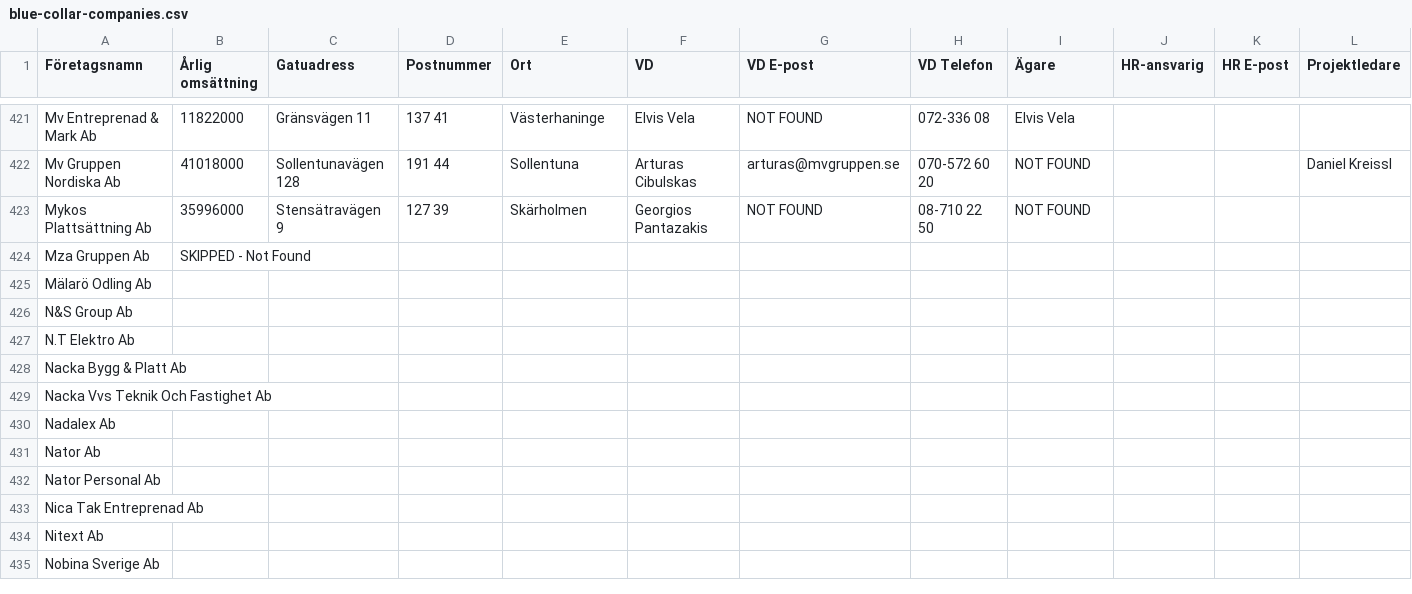
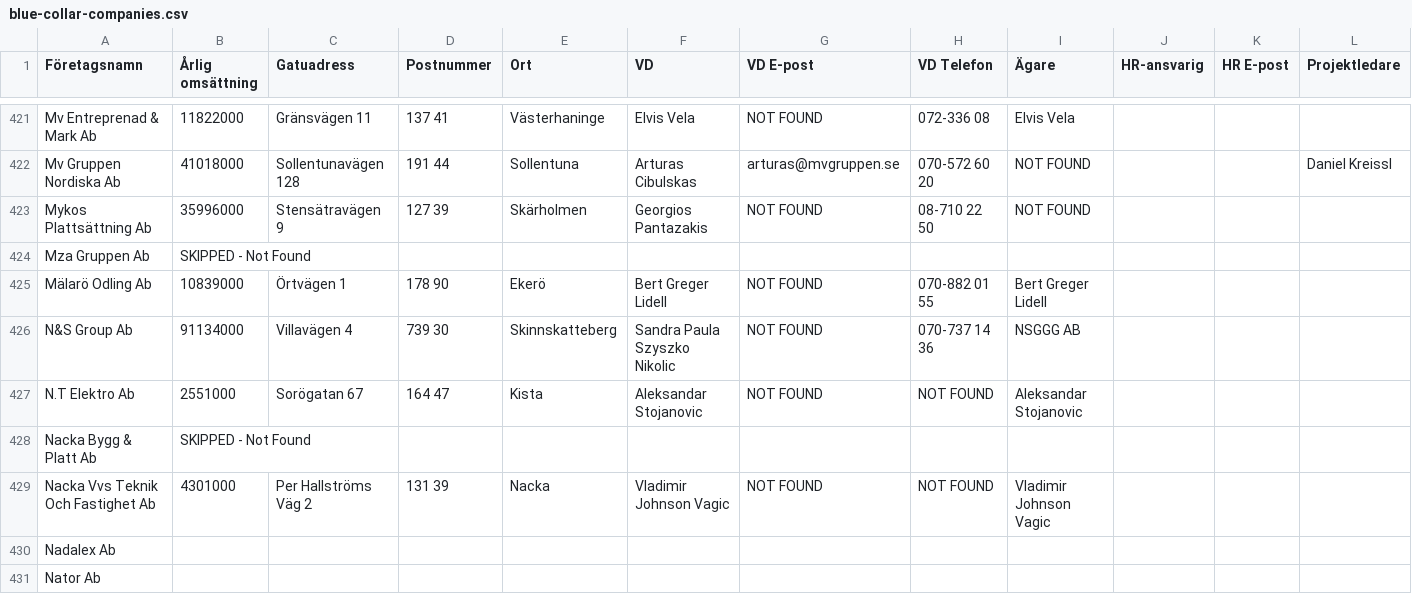
Before and after one commit to fellanH/ett-smart, a CSV file: marketing/weaver-5/blue-collar-companies.csv, drawn as a sheet; only a part is shown, gaps mark what is left out; the shorter side is filled out with more unchanged rows; the diff names each change by its address in the sheet, - before the commit and + after, or states it on an @@ line.

Commit message:
Processed companies rows 425-429 (batch of 5)

```diff
--- a/marketing/weaver-5/blue-collar-companies.csv
+++ b/marketing/weaver-5/blue-collar-companies.csv
-B425 (Årlig omsättning): (empty)
+B425 (Årlig omsättning): 10839000
-C425 (Gatuadress): (empty)
+C425 (Gatuadress): Örtvägen 1
-D425 (Postnummer): (empty)
+D425 (Postnummer): 178 90
-E425 (Ort): (empty)
+E425 (Ort): Ekerö
-F425 (VD): (empty)
+F425 (VD): Bert Greger Lidell
-G425:G427 (VD E-post): (empty)
+G425:G427 (VD E-post): NOT FOUND
-H425 (VD Telefon): (empty)
+H425 (VD Telefon): 070-882 01 55
-I425 (Ägare): (empty)
+I425 (Ägare): Bert Greger Lidell
-B426 (Årlig omsättning): (empty)
+B426 (Årlig omsättning): 91134000
-C426 (Gatuadress): (empty)
+C426 (Gatuadress): Villavägen 4
-D426 (Postnummer): (empty)
+D426 (Postnummer): 739 30
-E426 (Ort): (empty)
+E426 (Ort): Skinnskatteberg
-F426 (VD): (empty)
+F426 (VD): Sandra Paula Szyszko Nikolic
-H426 (VD Telefon): (empty)
+H426 (VD Telefon): 070-737 14 36
-I426 (Ägare): (empty)
+I426 (Ägare): NSGGG AB
-B427 (Årlig omsättning): (empty)
+B427 (Årlig omsättning): 2551000
-C427 (Gatuadress): (empty)
+C427 (Gatuadress): Sorögatan 67
-D427 (Postnummer): (empty)
+D427 (Postnummer): 164 47
-E427 (Ort): (empty)
+E427 (Ort): Kista
-F427 (VD): (empty)
+F427 (VD): Aleksandar Stojanovic
-H427 (VD Telefon): (empty)
+H427 (VD Telefon): NOT FOUND
-I427 (Ägare): (empty)
+I427 (Ägare): Aleksandar Stojanovic
-B428 (Årlig omsättning): (empty)
+B428 (Årlig omsättning): SKIPPED - Not Found
-B429 (Årlig omsättning): (empty)
+B429 (Årlig omsättning): 4301000
-C429 (Gatuadress): (empty)
+C429 (Gatuadress): Per Hallströms Väg 2
-D429 (Postnummer): (empty)
+D429 (Postnummer): 131 39
-E429 (Ort): (empty)
+E429 (Ort): Nacka
-F429 (VD): (empty)
+F429 (VD): Vladimir Johnson Vagic
-G429 (VD E-post): (empty)
+G429 (VD E-post): NOT FOUND
-H429 (VD Telefon): (empty)
+H429 (VD Telefon): NOT FOUND
-I429 (Ägare): (empty)
+I429 (Ägare): Vladimir Johnson Vagic
```
